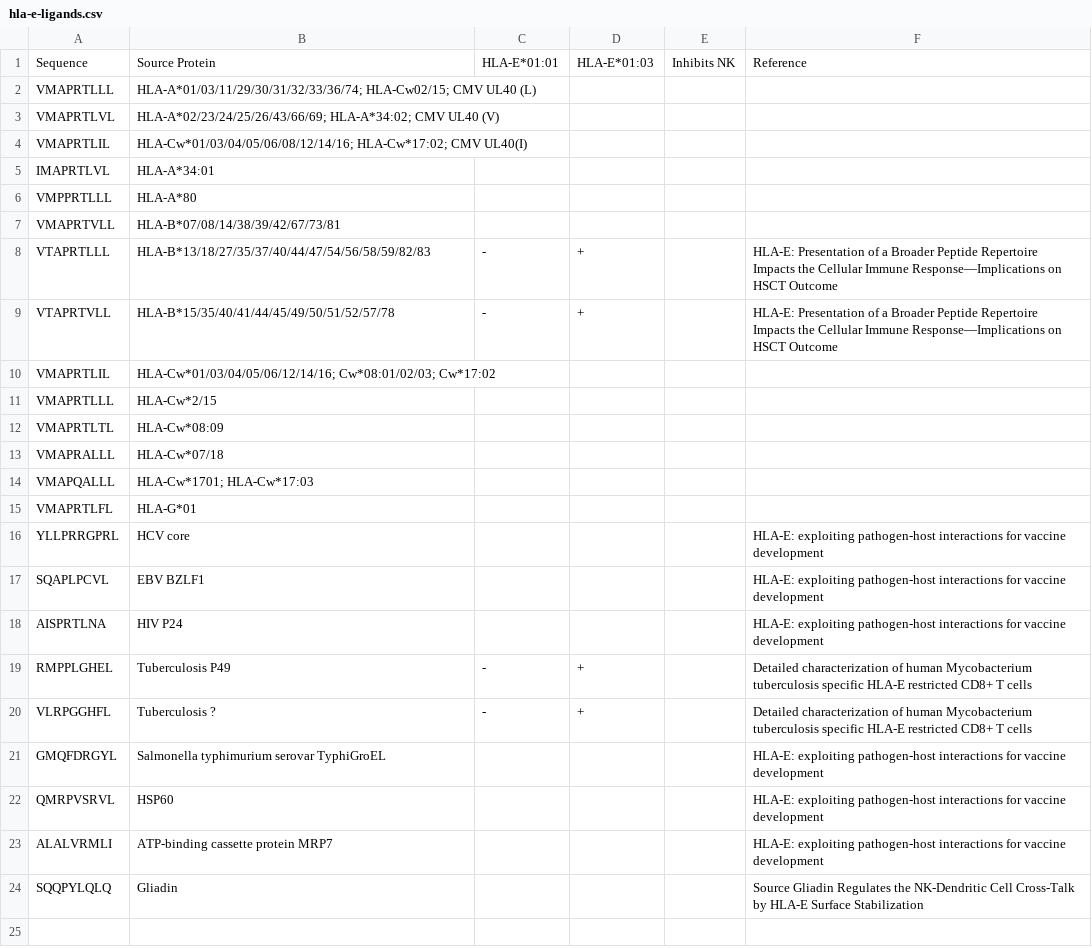
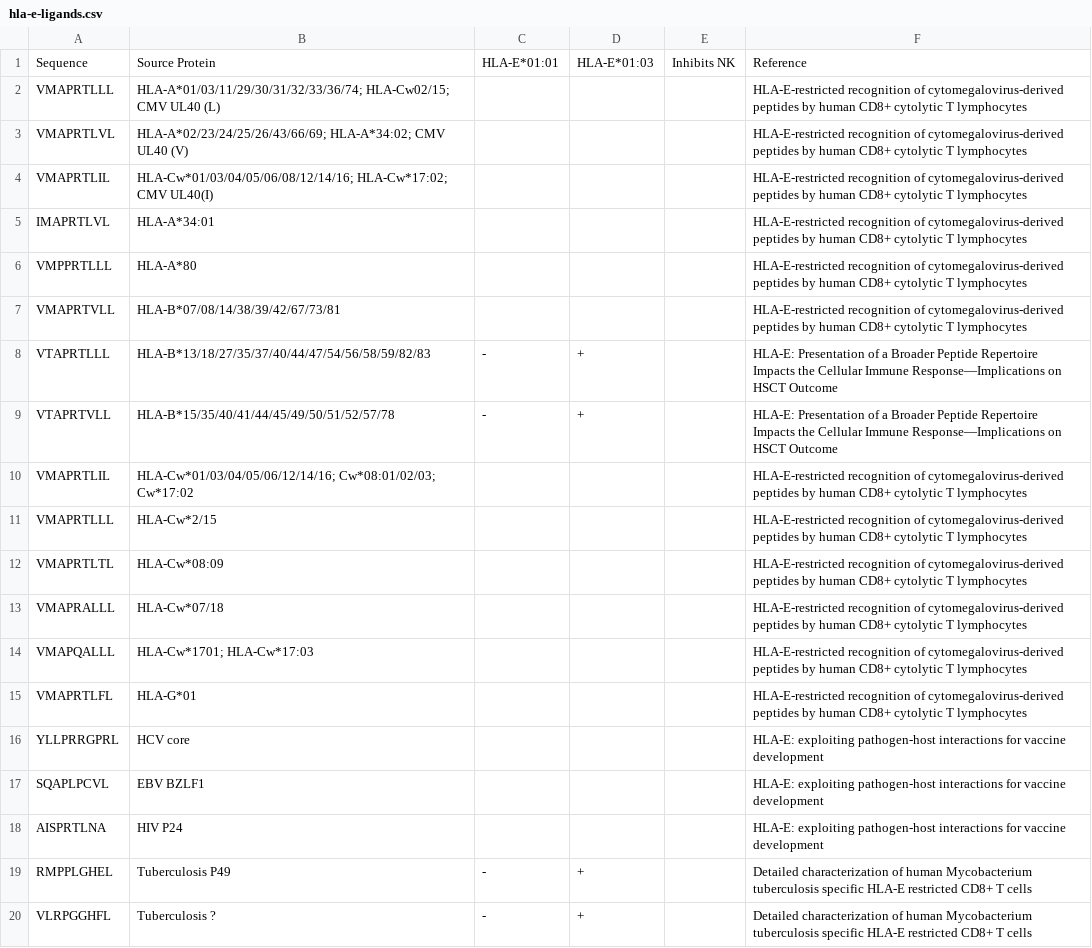
Before and after one commit to openvax/hla-e-ligands, a CSV file: hla-e-ligands.csv, drawn as a sheet; only a part is shown; the shorter side is filled out with more unchanged rows.

Commit message:
Update hla-e-ligands.csv

```diff
--- a/hla-e-ligands.csv
+++ b/hla-e-ligands.csv
@@ -1,16 +1,16 @@
 Sequence,Source Protein,HLA-E*01:01,HLA-E*01:03,Inhibits NK,Reference
-VMAPRTLLL,HLA‐A*01/03/11/29/30/31/32/33/36/74; HLA‐Cw02/15; CMV UL40 (L),,,,
-VMAPRTLVL,HLA-A*02/23/24/25/26/43/66/69; HLA-A*34:02; CMV UL40 (V),,,,
-VMAPRTLIL,HLA‐Cw*01/03/04/05/06/08/12/14/16; HLA-Cw*17:02; CMV UL40(I),,,,
-IMAPRTLVL,HLA-A*34:01,,,,
-VMPPRTLLL,HLA-A*80,,,,
-VMAPRTVLL,HLA-B*07/08/14/38/39/42/67/73/81,,,,
+VMAPRTLLL,HLA‐A*01/03/11/29/30/31/32/33/36/74; HLA‐Cw02/15; CMV UL40 (L),,,,HLA-E-restricted recognition of cytomegalovirus-derived peptides by human CD8+ cytolytic T lymphocytes
+VMAPRTLVL,HLA-A*02/23/24/25/26/43/66/69; HLA-A*34:02; CMV UL40 (V),,,,HLA-E-restricted recognition of cytomegalovirus-derived peptides by human CD8+ cytolytic T lymphocytes
+VMAPRTLIL,HLA‐Cw*01/03/04/05/06/08/12/14/16; HLA-Cw*17:02; CMV UL40(I),,,,HLA-E-restricted recognition of cytomegalovirus-derived peptides by human CD8+ cytolytic T lymphocytes
+IMAPRTLVL,HLA-A*34:01,,,,HLA-E-restricted recognition of cytomegalovirus-derived peptides by human CD8+ cytolytic T lymphocytes
+VMPPRTLLL,HLA-A*80,,,,HLA-E-restricted recognition of cytomegalovirus-derived peptides by human CD8+ cytolytic T lymphocytes
+VMAPRTVLL,HLA-B*07/08/14/38/39/42/67/73/81,,,,HLA-E-restricted recognition of cytomegalovirus-derived peptides by human CD8+ cytolytic T lymphocytes
 VTAPRTLLL,HLA-B*13/18/27/35/37/40/44/47/54/56/58/59/82/83,-,+,,HLA-E: Presentation of a Broader Peptide Repertoire Impacts the Cellular Immune Response—Implications on HSCT Outcome
 VTAPRTVLL,HLA-B*15/35/40/41/44/45/49/50/51/52/57/78,-,+,,HLA-E: Presentation of a Broader Peptide Repertoire Impacts the Cellular Immune Response—Implications on HSCT Outcome
-VMAPRTLIL,HLA-Cw*01/03/04/05/06/12/14/16; Cw*08:01/02/03; Cw*17:02,,,,
-VMAPRTLLL,HLA-Cw*2/15,,,,
-VMAPRTLTL,HLA-Cw*08:09,,,,
-VMAPRALLL,HLA-Cw*07/18,,,,
-VMAPQALLL,HLA-Cw*1701; HLA-Cw*17:03,,,,
-VMAPRTLFL,HLA-G*01,,,,
+VMAPRTLIL,HLA-Cw*01/03/04/05/06/12/14/16; Cw*08:01/02/03; Cw*17:02,,,,HLA-E-restricted recognition of cytomegalovirus-derived peptides by human CD8+ cytolytic T lymphocytes
+VMAPRTLLL,HLA-Cw*2/15,,,,HLA-E-restricted recognition of cytomegalovirus-derived peptides by human CD8+ cytolytic T lymphocytes
+VMAPRTLTL,HLA-Cw*08:09,,,,HLA-E-restricted recognition of cytomegalovirus-derived peptides by human CD8+ cytolytic T lymphocytes
+VMAPRALLL,HLA-Cw*07/18,,,,HLA-E-restricted recognition of cytomegalovirus-derived peptides by human CD8+ cytolytic T lymphocytes
+VMAPQALLL,HLA-Cw*1701; HLA-Cw*17:03,,,,HLA-E-restricted recognition of cytomegalovirus-derived peptides by human CD8+ cytolytic T lymphocytes
+VMAPRTLFL,HLA-G*01,,,,HLA-E-restricted recognition of cytomegalovirus-derived peptides by human CD8+ cytolytic T lymphocytes
 YLLPRRGPRL,HCV core,,,,HLA‐E: exploiting pathogen‐host interactions for vaccine development
```
